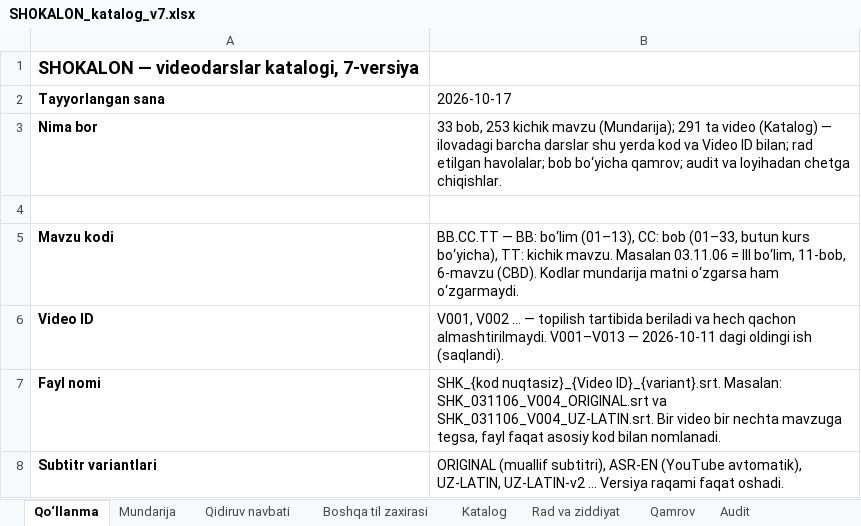
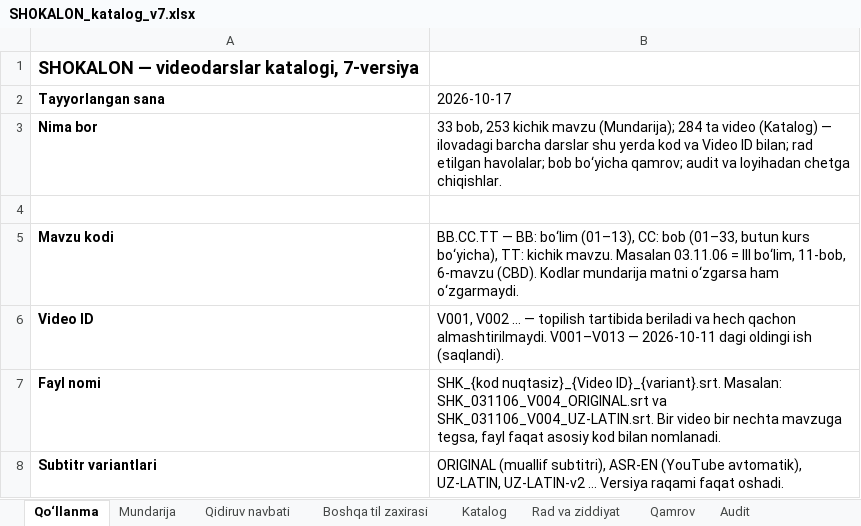
Before and after one commit to botanikjon-droid/dual-sub-replay, an Excel workbook: docs/shokalon/02_VIDEO_CATALOG/SHOKALON_katalog_v7.xlsx, sheet Qo‘llanma, drawn as a sheet; only a part is shown; values as stored, in another font and other column widths than the file's, no borders; the diff names each change by its address in the sheet, - before the commit and + after, or states it on an @@ line.

```diff
--- a/docs/shokalon/02_VIDEO_CATALOG/SHOKALON_katalog_v7.xlsx (sheet Qo‘llanma)
+++ b/docs/shokalon/02_VIDEO_CATALOG/SHOKALON_katalog_v7.xlsx (sheet Qo‘llanma)
-B3 (2026-10-17): …mavzu (Mundarija); 291 ta video…
+B3 (2026-10-17): …mavzu (Mundarija); 284 ta video…
```
Also changed, not shown: sheet Katalog, sheet Rad va ziddiyat, sheet Qidiruv navbati, sheet Mundarija, sheet Boshqa til zaxirasi, formulas that keep their value.
